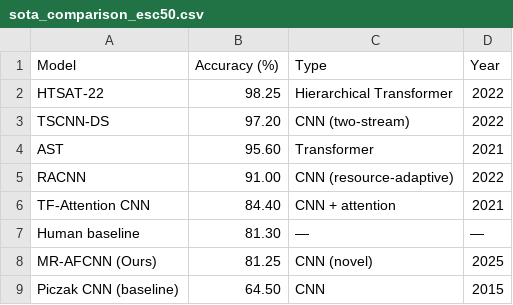
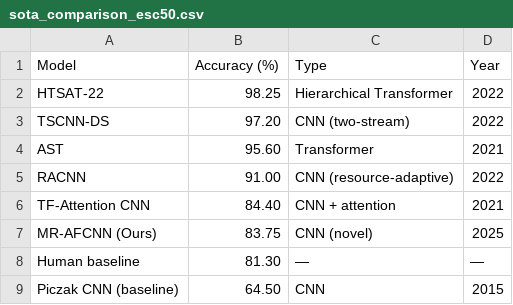
Before and after one commit to shaik-hasan-AS/Environmental-Sound-Classification-using-CNN, a CSV file: eval_outputs/sota_comparison_esc50.csv, drawn as a sheet; removed rows and columns are numbered as before the commit, all else as after; the diff names each change by its address in the sheet, - before the commit and + after, or states it on an @@ line.

```diff
--- a/eval_outputs/sota_comparison_esc50.csv
+++ b/eval_outputs/sota_comparison_esc50.csv
+row 7: MR-AFCNN (Ours) | 83.75 | CNN (novel) | 2025
-row 8: MR-AFCNN (Ours) | 81.25 | CNN (novel) | 2025
```
Also changed, not shown: eval_outputs/per_class_acc_esc50_fold1.csv, 11 other files.
